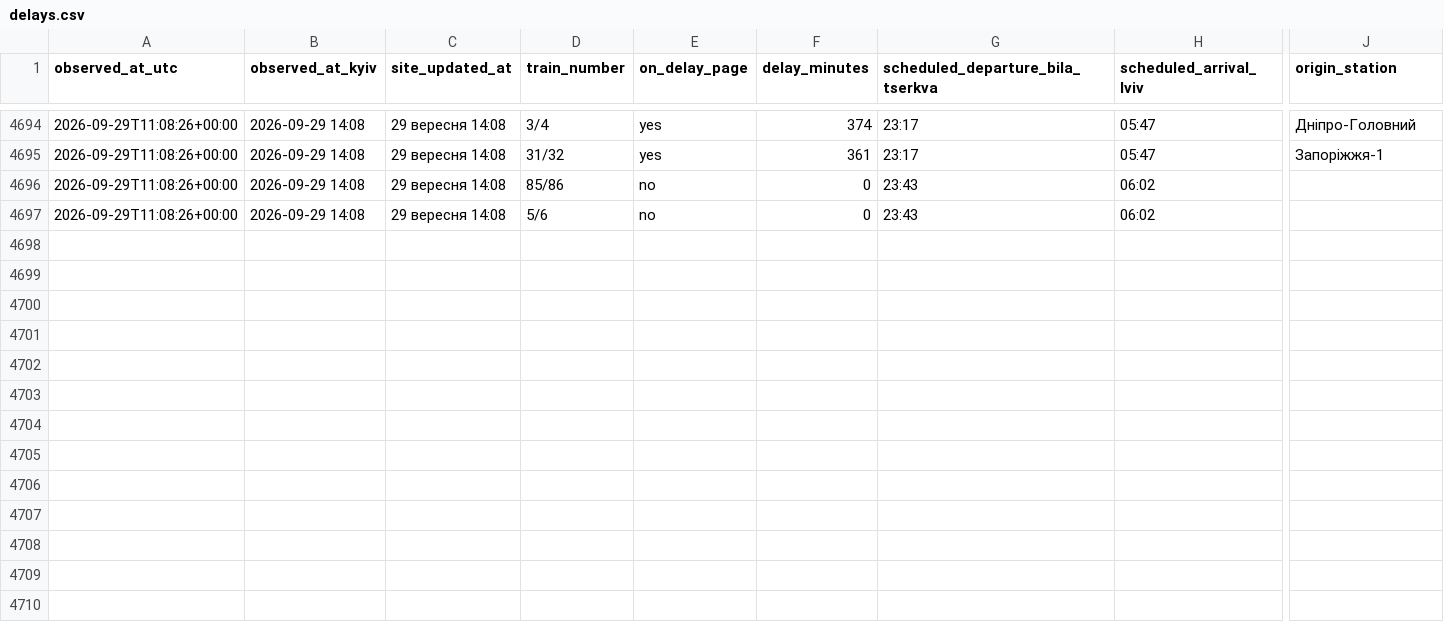
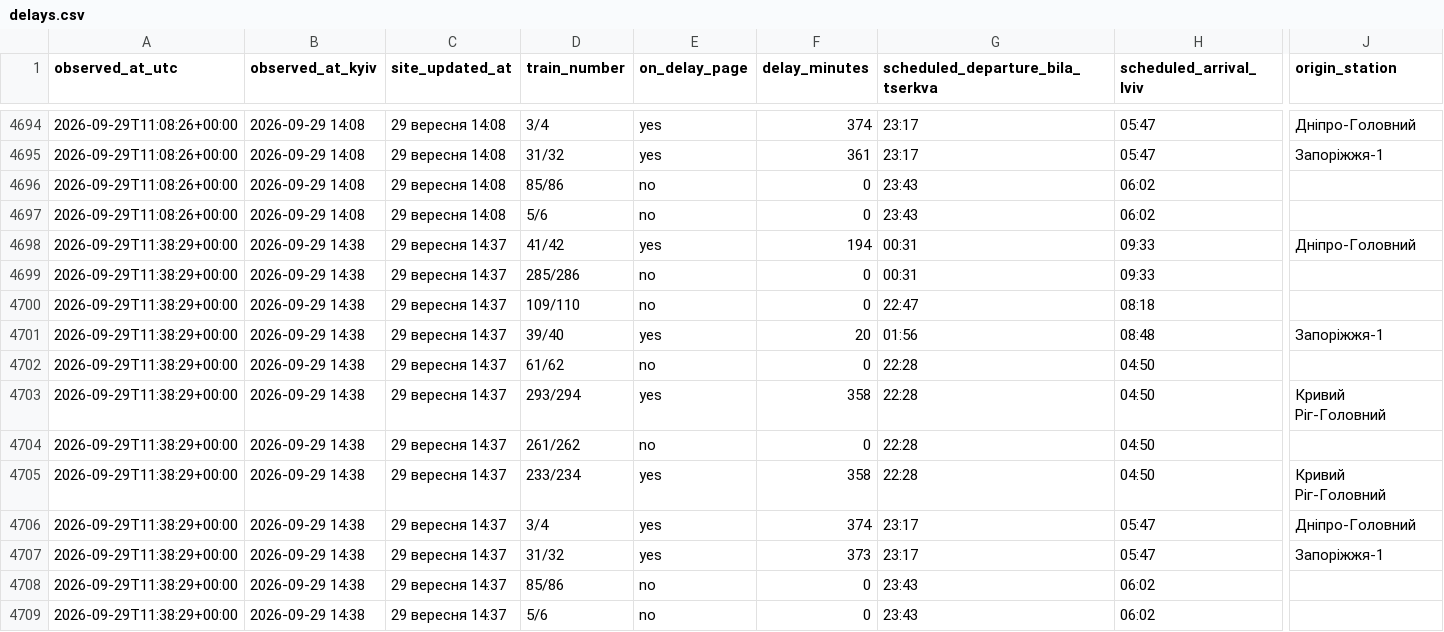
Before and after one commit to Canary2132/delays-tracker, a CSV file: data/delays.csv, drawn as a sheet; only a part is shown, gaps mark what is left out; rows hold the shown columns only; the diff names each change by its address in the sheet, - before the commit and + after, or states it on an @@ line.

Commit message:
data: 2026-09-29 11:38 UTC

```diff
--- a/data/delays.csv
+++ b/data/delays.csv
+row 4698: 2026-09-29T11:38:29+00:00 | 2026-09-29 14:38 | 29 вересня 14:37 | 41/42 | yes | 194 | 00:31 | 09:33 | Дніпро-Головний
+row 4699: 2026-09-29T11:38:29+00:00 | 2026-09-29 14:38 | 29 вересня 14:37 | 285/286 | no | 0 | 00:31 | 09:33
+row 4700: 2026-09-29T11:38:29+00:00 | 2026-09-29 14:38 | 29 вересня 14:37 | 109/110 | no | 0 | 22:47 | 08:18
+row 4701: 2026-09-29T11:38:29+00:00 | 2026-09-29 14:38 | 29 вересня 14:37 | 39/40 | yes | 20 | 01:56 | 08:48 | Запоріжжя-1
+row 4702: 2026-09-29T11:38:29+00:00 | 2026-09-29 14:38 | 29 вересня 14:37 | 61/62 | no | 0 | 22:28 | 04:50
+row 4703: 2026-09-29T11:38:29+00:00 | 2026-09-29 14:38 | 29 вересня 14:37 | 293/294 | yes | 358 | 22:28 | 04:50 | Кривий Ріг-Головний
+row 4704: 2026-09-29T11:38:29+00:00 | 2026-09-29 14:38 | 29 вересня 14:37 | 261/262 | no | 0 | 22:28 | 04:50
+row 4705: 2026-09-29T11:38:29+00:00 | 2026-09-29 14:38 | 29 вересня 14:37 | 233/234 | yes | 358 | 22:28 | 04:50 | Кривий Ріг-Головний
+row 4706: 2026-09-29T11:38:29+00:00 | 2026-09-29 14:38 | 29 вересня 14:37 | 3/4 | yes | 374 | 23:17 | 05:47 | Дніпро-Головний
+row 4707: 2026-09-29T11:38:29+00:00 | 2026-09-29 14:38 | 29 вересня 14:37 | 31/32 | yes | 373 | 23:17 | 05:47 | Запоріжжя-1
+row 4708: 2026-09-29T11:38:29+00:00 | 2026-09-29 14:38 | 29 вересня 14:37 | 85/86 | no | 0 | 23:43 | 06:02
+row 4709: 2026-09-29T11:38:29+00:00 | 2026-09-29 14:38 | 29 вересня 14:37 | 5/6 | no | 0 | 23:43 | 06:02
```
